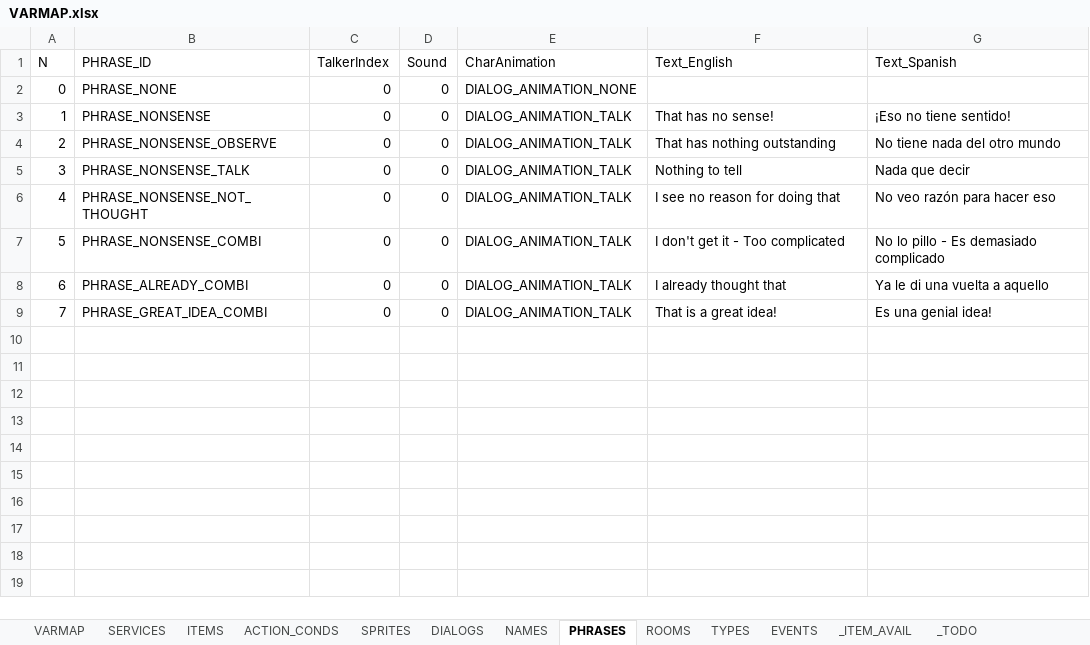
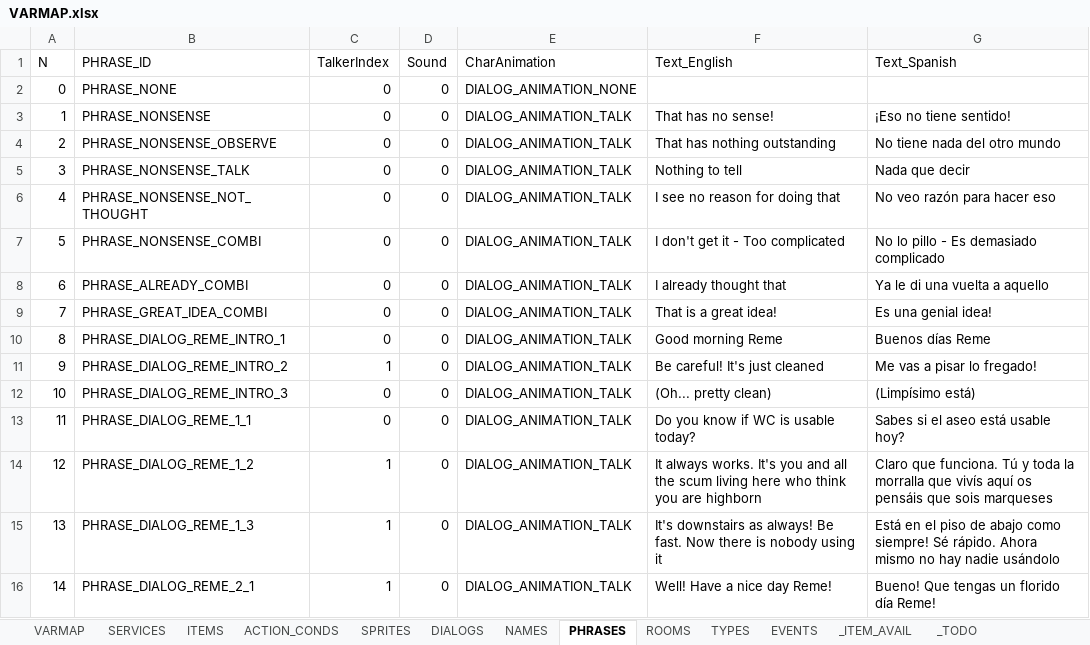
Before and after one commit to ivor4/Goblins3_AnotherQuest, an Excel workbook: VARMAP_Generator/VARMAP.xlsx, sheet PHRASES, drawn as a sheet; values as stored, in another font and other column widths than the file's, no borders; charts and pictures and table styles not drawn; the diff names each change by its address in the sheet, - before the commit and + after, or states it on an @@ line.

```diff
--- a/VARMAP_Generator/VARMAP.xlsx (sheet PHRASES)
+++ b/VARMAP_Generator/VARMAP.xlsx (sheet PHRASES)
+row 10: 8 | PHRASE_DIALOG_REME_INTRO_1 | 0 | 0 | DIALOG_ANIMATION_TALK | Good morning Reme | Buenos días Reme
+row 11: 9 | PHRASE_DIALOG_REME_INTRO_2 | 1 | 0 | DIALOG_ANIMATION_TALK | Be careful! It's just cleaned | Me vas a pisar lo fregado!
+row 12: 10 | PHRASE_DIALOG_REME_INTRO_3 | 0 | 0 | DIALOG_ANIMATION_TALK | (Oh... pretty clean) | (Limpísimo está)
+row 13: 11 | PHRASE_DIALOG_REME_1_1 | 0 | 0 | DIALOG_ANIMATION_TALK | Do you know if WC is usable today? | Sabes si el aseo está usable hoy?
+row 14: 12 | PHRASE_DIALOG_REME_1_2 | 1 | 0 | DIALOG_ANIMATION_TALK | It always works. It's you and all the scum living here who think you are highborn | Claro que funciona. Tú y toda la morralla que vivís aquí os pensáis que sois marqueses
+row 15: 13 | PHRASE_DIALOG_REME_1_3 | 1 | 0 | DIALOG_ANIMATION_TALK | It's downstairs as always! Be fast. Now there is nobody using it | Está en el piso de abajo como siempre! Sé rápido. Ahora mismo no hay nadie usándolo
+row 16: 14 | PHRASE_DIALOG_REME_2_1 | 1 | 0 | DIALOG_ANIMATION_TALK | Well! Have a nice day Reme! | Bueno! Que tengas un florido día Reme!
```
Also changed, not shown: sheet DIALOGS, sheet ITEMS, sheet ROOMS, sheet ACTION_CONDS, sheet SPRITES, formulas that keep their value, 18 other files.
